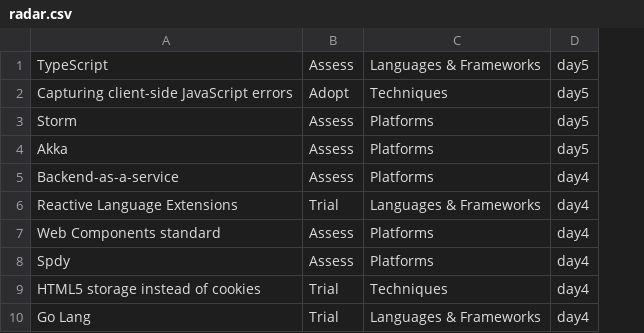
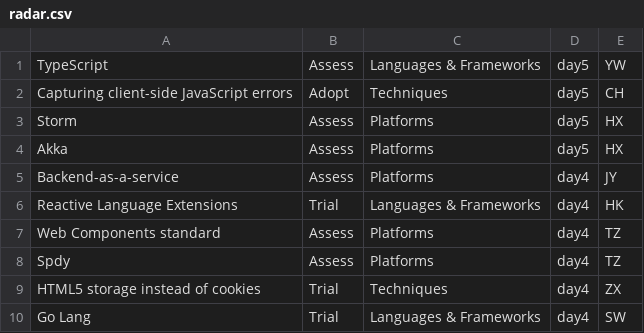
Before and after one commit to ceciwang/ceciwang.github.io, a CSV file: d3/radar.csv, drawn as a sheet; only a part is shown; the diff names each change by its address in the sheet, - before the commit and + after, or states it on an @@ line.

Commit message:
add author

```diff
--- a/d3/radar.csv
+++ b/d3/radar.csv
+column E, rows 1-10: YW | CH | HX | HX | JY | HK | TZ | TZ | ZX | SW
```
